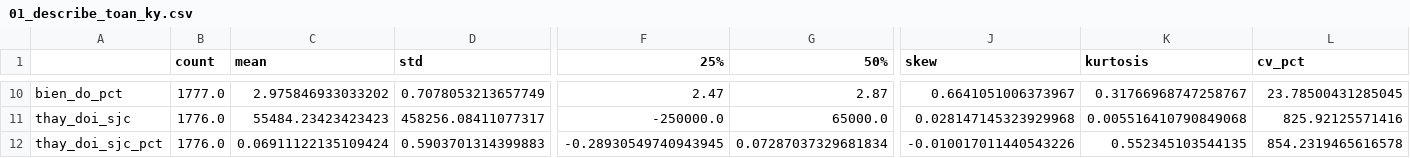
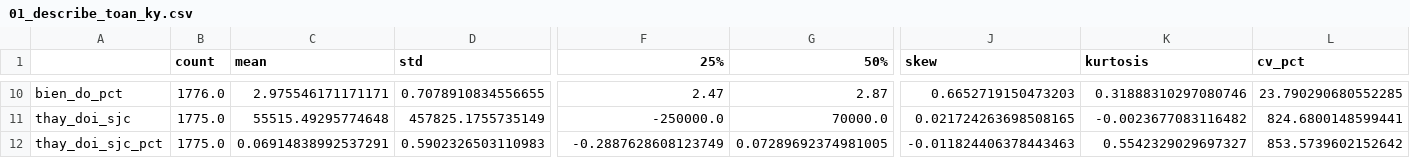
Before and after one commit to NGMang22/PythonSJCnhom12, a CSV file: data/processed/stats/01_describe_toan_ky.csv, drawn as a sheet; only a part is shown, gaps mark what is left out; the diff covers the shown part only; the diff names each change by its address in the sheet, - before the commit and + after, or states it on an @@ line.

```diff
--- a/data/processed/stats/01_describe_toan_ky.csv
+++ b/data/processed/stats/01_describe_toan_ky.csv
-B10 (count): 1777.0
+B10 (count): 1776.0
-C10 (mean): 2.975846933033202
+C10 (mean): 2.975546171171171
-D10 (std): 0.7078053213657749
+D10 (std): 0.7078910834556655
-J10 (skew): 0.6641051006373967
+J10 (skew): 0.6652719150473203
-K10 (kurtosis): 0.31766968747258767
+K10 (kurtosis): 0.31888310297080746
-L10 (cv_pct): 23.78500431285045
+L10 (cv_pct): 23.790290680552285
-B11:B12 (count): 1776.0
+B11:B12 (count): 1775.0
-C11 (mean): 55484.23423423423
+C11 (mean): 55515.49295774648
-D11 (std): 458256.08411077317
+D11 (std): 457825.1755735149
-G11 (50%): 65000.0
+G11 (50%): 70000.0
-J11 (skew): 0.028147145323929968
+J11 (skew): 0.021724263698508165
-K11 (kurtosis): 0.005516410790849068
+K11 (kurtosis): -0.0023677083116482
-L11 (cv_pct): 825.92125571416
+L11 (cv_pct): 824.6800148599441
-C12 (mean): 0.06911122135109424
+C12 (mean): 0.06914838992537291
-D12 (std): 0.5903701314399883
+D12 (std): 0.5902326503110983
-F12 (25%): -0.28930549740943945
+F12 (25%): -0.2887628608123749
-G12 (50%): 0.07287037329681834
+G12 (50%): 0.07289692374981005
-J12 (skew): -0.010017011440543226
+J12 (skew): -0.011824406378443463
-K12 (kurtosis): 0.552345103544135
+K12 (kurtosis): 0.5542329029697327
-L12 (cv_pct): 854.2319465616578
+L12 (cv_pct): 853.5739602152642
```
Also changed, not shown: 69 edited cells elsewhere in this file, data/processed/gold_final_merged.csv, data/processed/stats/02_thong_ke_theo_nam.csv, 5 other files.
